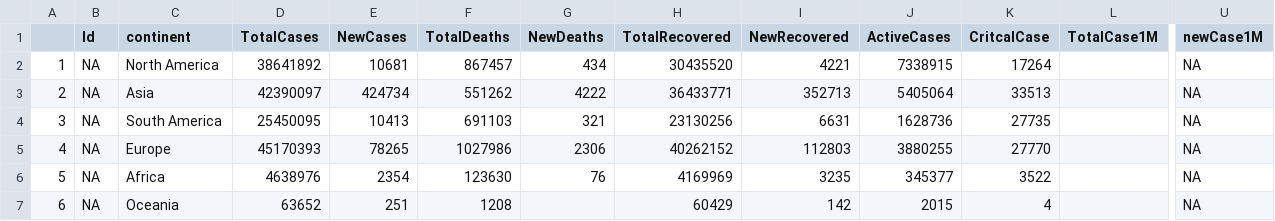
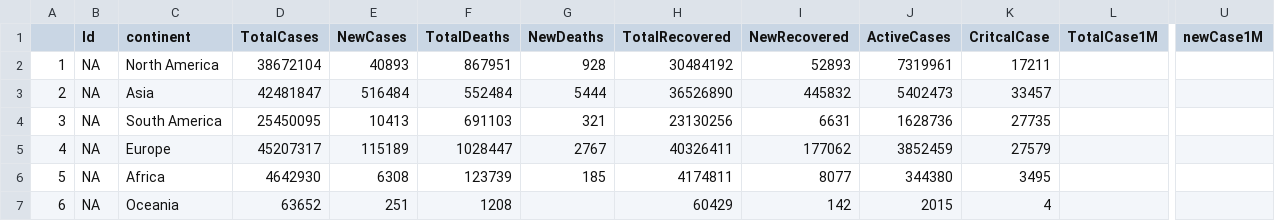
Before and after one commit to jogugil/shiny_covid, a CSV file: AppCOVID/data/worldometersContinent_2021-05-06.csv, drawn as a sheet; only a part is shown, gaps mark what is left out; the diff names each change by its address in the sheet, - before the commit and + after, or states it on an @@ line.

```diff
--- a/AppCOVID/data/worldometersContinent_2021-05-06.csv
+++ b/AppCOVID/data/worldometersContinent_2021-05-06.csv
-D2 (TotalCases): 38641892
+D2 (TotalCases): 38672104
-E2 (NewCases): 10681
+E2 (NewCases): 40893
-F2 (TotalDeaths): 867457
+F2 (TotalDeaths): 867951
-G2 (NewDeaths): 434
+G2 (NewDeaths): 928
-H2 (TotalRecovered): 30435520
+H2 (TotalRecovered): 30484192
-I2 (NewRecovered): 4221
+I2 (NewRecovered): 52893
-J2 (ActiveCases): 7338915
+J2 (ActiveCases): 7319961
-K2 (CritcalCase): 17264
+K2 (CritcalCase): 17211
-U2:U7 (newCase1M): NA
+U2:U7 (newCase1M): (empty)
-D3 (TotalCases): 42390097
+D3 (TotalCases): 42481847
-E3 (NewCases): 424734
+E3 (NewCases): 516484
-F3 (TotalDeaths): 551262
+F3 (TotalDeaths): 552484
-G3 (NewDeaths): 4222
+G3 (NewDeaths): 5444
-H3 (TotalRecovered): 36433771
+H3 (TotalRecovered): 36526890
-I3 (NewRecovered): 352713
+I3 (NewRecovered): 445832
-J3 (ActiveCases): 5405064
+J3 (ActiveCases): 5402473
-K3 (CritcalCase): 33513
+K3 (CritcalCase): 33457
-D5 (TotalCases): 45170393
+D5 (TotalCases): 45207317
-E5 (NewCases): 78265
+E5 (NewCases): 115189
-F5 (TotalDeaths): 1027986
+F5 (TotalDeaths): 1028447
-G5 (NewDeaths): 2306
+G5 (NewDeaths): 2767
-H5 (TotalRecovered): 40262152
+H5 (TotalRecovered): 40326411
-I5 (NewRecovered): 112803
+I5 (NewRecovered): 177062
-J5 (ActiveCases): 3880255
+J5 (ActiveCases): 3852459
-K5 (CritcalCase): 27770
+K5 (CritcalCase): 27579
-D6 (TotalCases): 4638976
+D6 (TotalCases): 4642930
-E6 (NewCases): 2354
+E6 (NewCases): 6308
-F6 (TotalDeaths): 123630
+F6 (TotalDeaths): 123739
-G6 (NewDeaths): 76
+G6 (NewDeaths): 185
-H6 (TotalRecovered): 4169969
+H6 (TotalRecovered): 4174811
-I6 (NewRecovered): 3235
+I6 (NewRecovered): 8077
-J6 (ActiveCases): 345377
+J6 (ActiveCases): 344380
-K6 (CritcalCase): 3522
+K6 (CritcalCase): 3495
```
Also changed, not shown: AppCOVID/data/globalDataOMS_2021-05-06.csv, AppCOVID/data/worldometersCountry_2021-05-06.csv, 5 other files.
